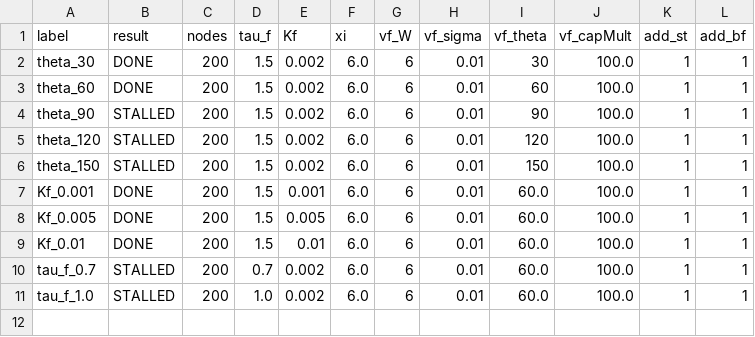
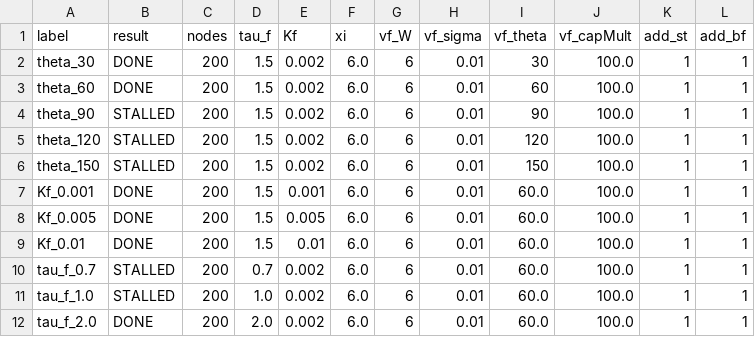
Before and after one commit to faircm2/Lb-Python, a CSV file: results/param_study_results.csv, drawn as a sheet.

Commit message:
param_study: update results CSV

```diff
--- a/results/param_study_results.csv
+++ b/results/param_study_results.csv
@@ -11 +11,2 @@ tau_f_0.7,STALLED,200,0.7,0.002,6.0,6,0.01,60.0,100.0,1,1
 tau_f_1.0,STALLED,200,1.0,0.002,6.0,6,0.01,60.0,100.0,1,1
+tau_f_2.0,DONE,200,2.0,0.002,6.0,6,0.01,60.0,100.0,1,1
```
